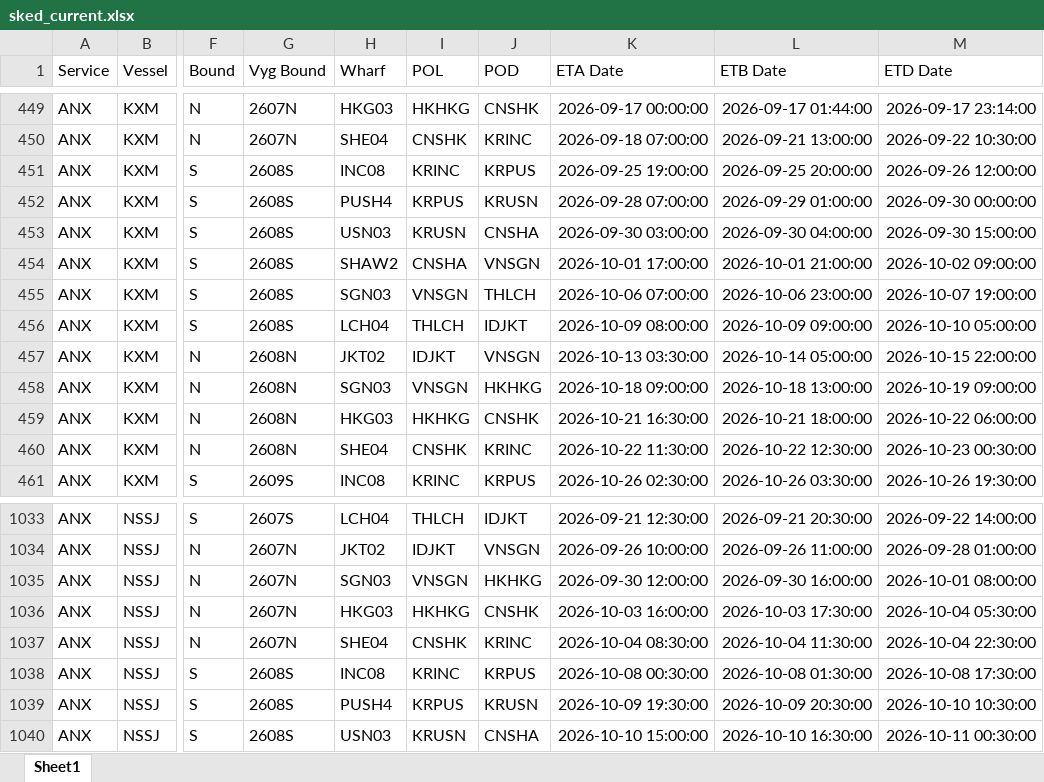
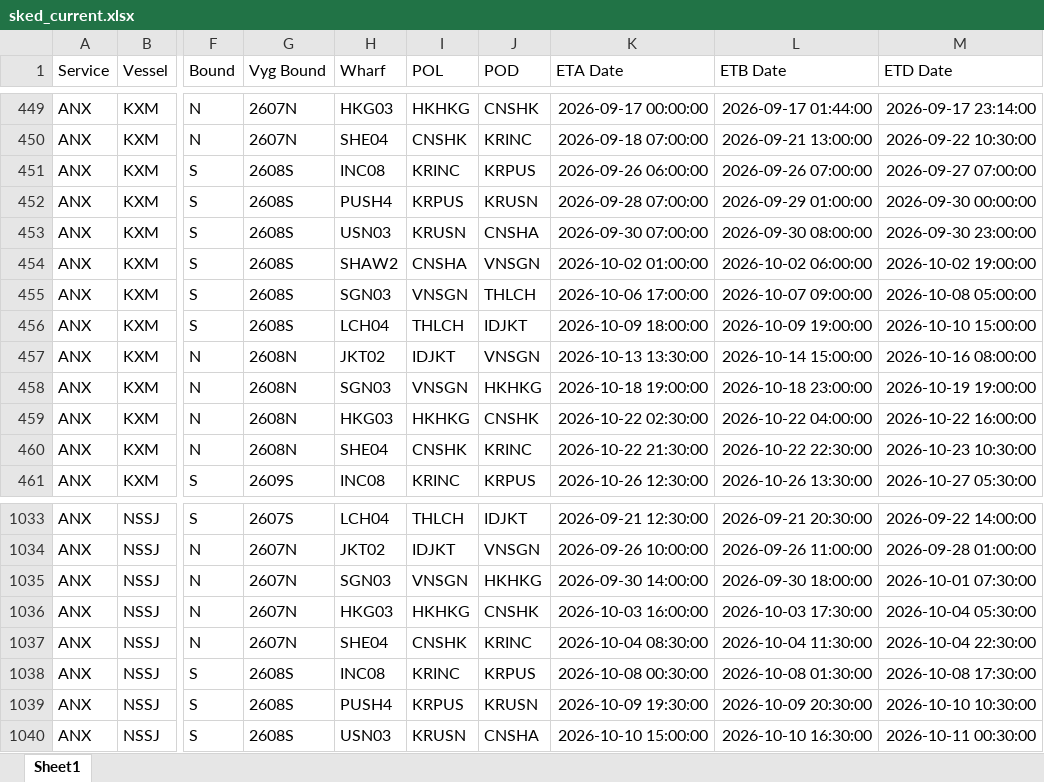
Before and after one commit to sirichai1265/heung-a-sked, an Excel workbook: sked_current.xlsx, sheet Sheet1, drawn as a sheet; only a part is shown, gaps mark what is left out; values as stored, in another font and other column widths than the file's, no borders; the diff covers the shown part only; the diff names each change by its address in the sheet, - before the commit and + after, or states it on an @@ line.

```diff
--- a/sked_current.xlsx (sheet Sheet1)
+++ b/sked_current.xlsx (sheet Sheet1)
-K451 (ETA Date): 2026-09-25 19:00:00
+K451 (ETA Date): 2026-09-26 06:00:00
-L451 (ETB Date): 2026-09-25 20:00:00
+L451 (ETB Date): 2026-09-26 07:00:00
-M451 (ETD Date): 2026-09-26 12:00:00
+M451 (ETD Date): 2026-09-27 07:00:00
-K453 (ETA Date): 2026-09-30 03:00:00
+K453 (ETA Date): 2026-09-30 07:00:00
-L453 (ETB Date): 2026-09-30 04:00:00
+L453 (ETB Date): 2026-09-30 08:00:00
-M453 (ETD Date): 2026-09-30 15:00:00
+M453 (ETD Date): 2026-09-30 23:00:00
-K454 (ETA Date): 2026-10-01 17:00:00
+K454 (ETA Date): 2026-10-02 01:00:00
-L454 (ETB Date): 2026-10-01 21:00:00
+L454 (ETB Date): 2026-10-02 06:00:00
-M454 (ETD Date): 2026-10-02 09:00:00
+M454 (ETD Date): 2026-10-02 19:00:00
-K455 (ETA Date): 2026-10-06 07:00:00
+K455 (ETA Date): 2026-10-06 17:00:00
-L455 (ETB Date): 2026-10-06 23:00:00
+L455 (ETB Date): 2026-10-07 09:00:00
-M455 (ETD Date): 2026-10-07 19:00:00
+M455 (ETD Date): 2026-10-08 05:00:00
-K456 (ETA Date): 2026-10-09 08:00:00
+K456 (ETA Date): 2026-10-09 18:00:00
-L456 (ETB Date): 2026-10-09 09:00:00
+L456 (ETB Date): 2026-10-09 19:00:00
-M456 (ETD Date): 2026-10-10 05:00:00
+M456 (ETD Date): 2026-10-10 15:00:00
-K457 (ETA Date): 2026-10-13 03:30:00
+K457 (ETA Date): 2026-10-13 13:30:00
-L457 (ETB Date): 2026-10-14 05:00:00
+L457 (ETB Date): 2026-10-14 15:00:00
-M457 (ETD Date): 2026-10-15 22:00:00
+M457 (ETD Date): 2026-10-16 08:00:00
-K458 (ETA Date): 2026-10-18 09:00:00
+K458 (ETA Date): 2026-10-18 19:00:00
-L458 (ETB Date): 2026-10-18 13:00:00
+L458 (ETB Date): 2026-10-18 23:00:00
-M458 (ETD Date): 2026-10-19 09:00:00
+M458 (ETD Date): 2026-10-19 19:00:00
-K459 (ETA Date): 2026-10-21 16:30:00
+K459 (ETA Date): 2026-10-22 02:30:00
-L459 (ETB Date): 2026-10-21 18:00:00
+L459 (ETB Date): 2026-10-22 04:00:00
-M459 (ETD Date): 2026-10-22 06:00:00
+M459 (ETD Date): 2026-10-22 16:00:00
-K460 (ETA Date): 2026-10-22 11:30:00
+K460 (ETA Date): 2026-10-22 21:30:00
-L460 (ETB Date): 2026-10-22 12:30:00
+L460 (ETB Date): 2026-10-22 22:30:00
-M460 (ETD Date): 2026-10-23 00:30:00
+M460 (ETD Date): 2026-10-23 10:30:00
-K461 (ETA Date): 2026-10-26 02:30:00
+K461 (ETA Date): 2026-10-26 12:30:00
-L461 (ETB Date): 2026-10-26 03:30:00
+L461 (ETB Date): 2026-10-26 13:30:00
-M461 (ETD Date): 2026-10-26 19:30:00
+M461 (ETD Date): 2026-10-27 05:30:00
-K1035 (ETA Date): 2026-09-30 12:00:00
+K1035 (ETA Date): 2026-09-30 14:00:00
-L1035 (ETB Date): 2026-09-30 16:00:00
+L1035 (ETB Date): 2026-09-30 18:00:00
-M1035 (ETD Date): 2026-10-01 08:00:00
+M1035 (ETD Date): 2026-10-01 07:30:00
```
Also changed, not shown: 1 added row, 1 removed row and 655 edited cells elsewhere in this sheet, Vessel Schedule.xlsx, 4 other files.
